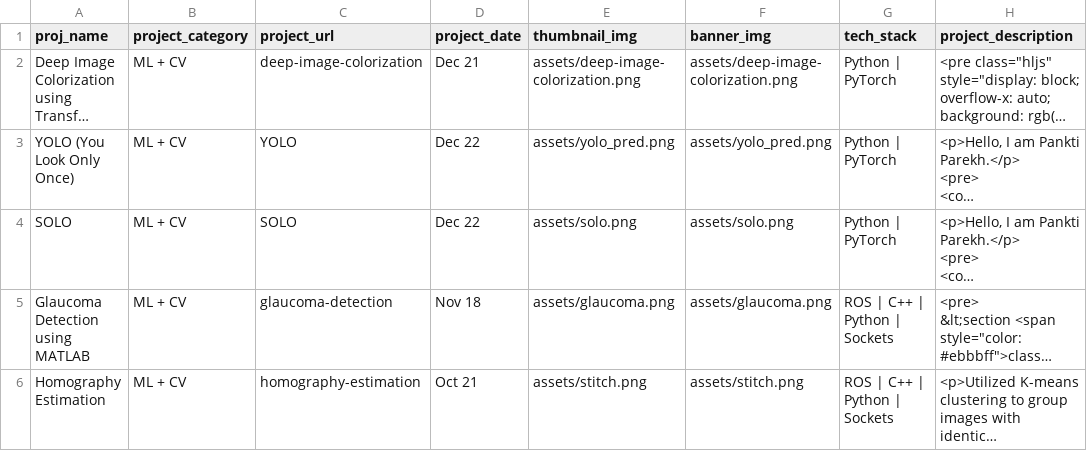
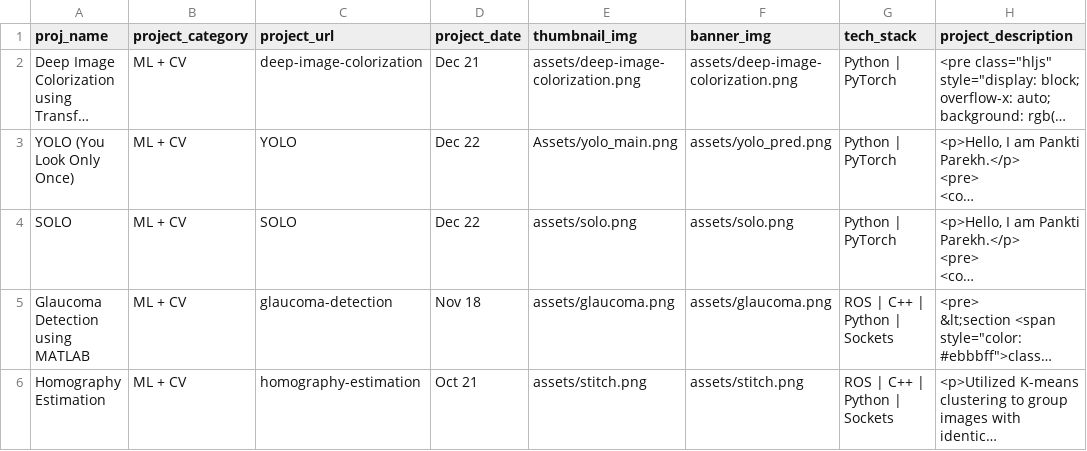
Before and after one commit to panktiparekh15/panktiparekh15.github.io, a CSV file: scripts/projects.csv, drawn as a sheet; only a part is shown; long unchanged cells end in …; the diff names each change by its address in the sheet, - before the commit and + after, or states it on an @@ line.

Commit message:
changed yolo_img

```diff
--- a/scripts/projects.csv
+++ b/scripts/projects.csv
-E3 (thumbnail_img): assets/yolo_pred.png
+E3 (thumbnail_img): Assets/yolo_main.png
```
Also changed, not shown: 2 other files.
